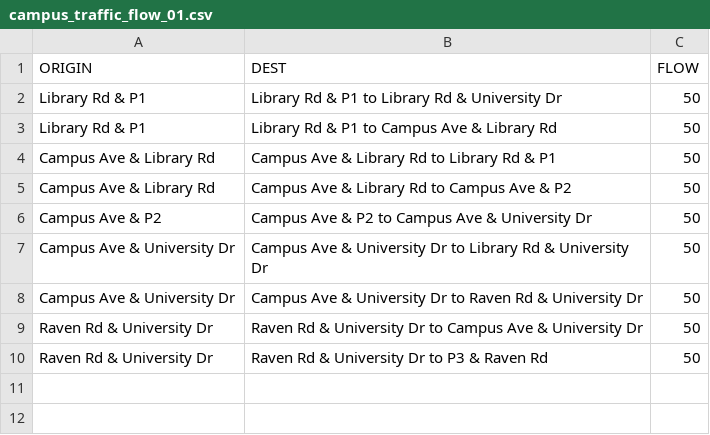
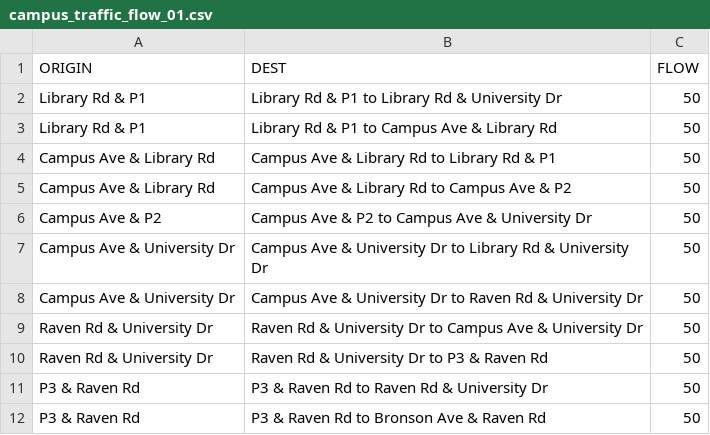
Before and after one commit to braedenkloke/model-campus-evacuation, a CSV file: input_data/od_data/campus_traffic_flow_01.csv, drawn as a sheet; the diff names each change by its address in the sheet, - before the commit and + after, or states it on an @@ line.

```diff
--- a/input_data/od_data/campus_traffic_flow_01.csv
+++ b/input_data/od_data/campus_traffic_flow_01.csv
+row 11: P3 & Raven Rd | P3 & Raven Rd to Raven Rd & University Dr | 50
+row 12: P3 & Raven Rd | P3 & Raven Rd to Bronson Ave & Raven Rd | 50
```
Also changed, not shown: 1 other file.
